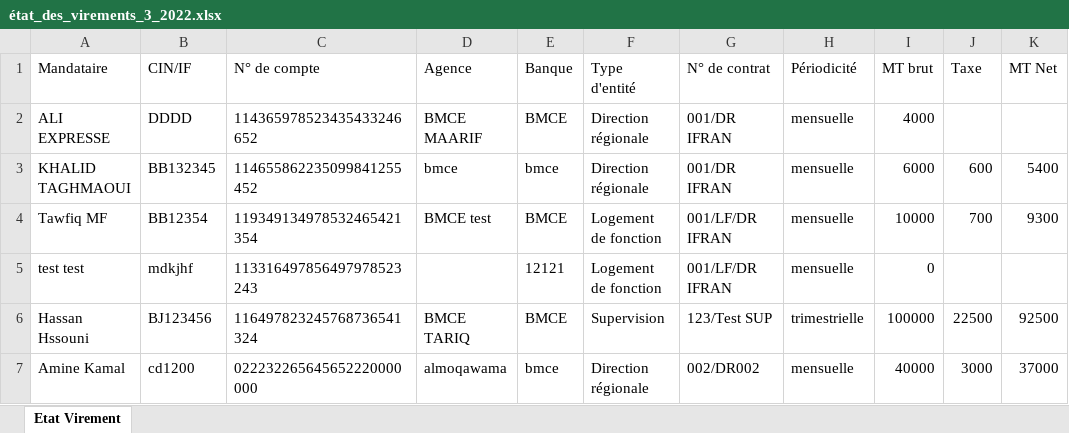
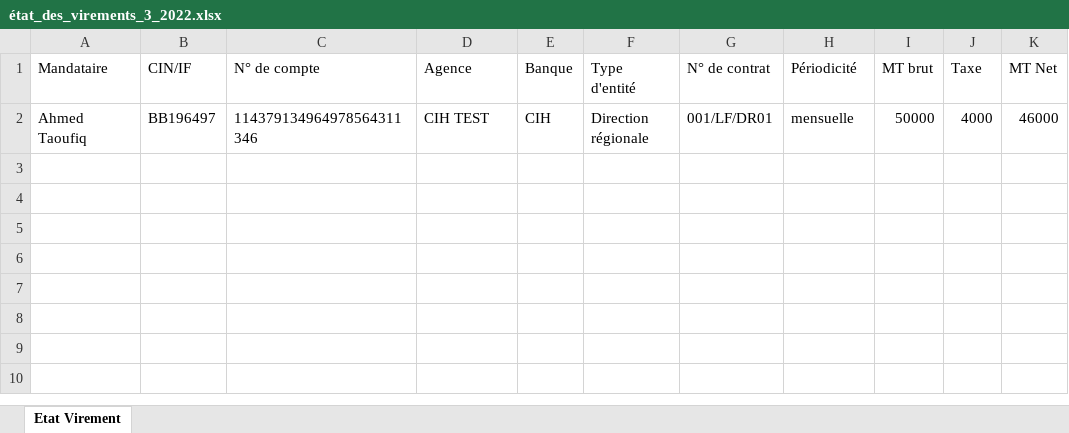
Before and after one commit to anasmasti/loyer-back, an Excel workbook: download/generated situation/état_des_virements_xlsx/état_des_virements_3_2022.xlsx, sheet Etat Virement, drawn as a sheet; values as stored, in another font and other column widths than the file's, no borders; removed rows and columns are numbered as before the commit, all else as after; the diff names each change by its address in the sheet, - before the commit and + after, or states it on an @@ line.

```diff
--- a/download/generated situation/état_des_virements_xlsx/état_des_virements_3_2022.xlsx (sheet Etat Virement)
+++ b/download/generated situation/état_des_virements_xlsx/état_des_virements_3_2022.xlsx (sheet Etat Virement)
-row 2: ALI EXPRESSE | DDDD | 114365978523435433246652 | BMCE MAARIF | BMCE | Direction régionale | 001/DR IFRAN | mensuelle | 4000
-row 3: KHALID TAGHMAOUI | BB132345 | 114655862235099841255452 | bmce | bmce | Direction régionale | 001/DR IFRAN | mensuelle | 6000 | 600 | 5400
-row 4: Tawfiq MF | BB12354 | 119349134978532465421354 | BMCE test | BMCE | Logement de fonction | 001/LF/DR IFRAN | mensuelle | 10000 | 700 | 9300
-row 5: test test | mdkjhf | 113316497856497978523243 |  | 12121 | Logement de fonction | 001/LF/DR IFRAN | mensuelle | 0
-row 6: Hassan Hssouni | BJ123456 | 116497823245768736541324 | BMCE TARIQ | BMCE | Supervision | 123/Test SUP | trimestrielle | 100000 | 22500 | 92500
-row 7: Amine Kamal | cd1200 | 022232265645652220000000 | almoqawama | bmce | Direction régionale | 002/DR002 | mensuelle | 40000 | 3000 | 37000
+row 2: Ahmed Taoufiq | BB196497 | 114379134964978564311346 | CIH TEST | CIH | Direction régionale | 001/LF/DR01 | mensuelle | 50000 | 4000 | 46000
```
Also changed, not shown: download/generated situation/état_des_taxes_xlsx/état_des_taxes_3_2022.xlsx, 15 other files.
